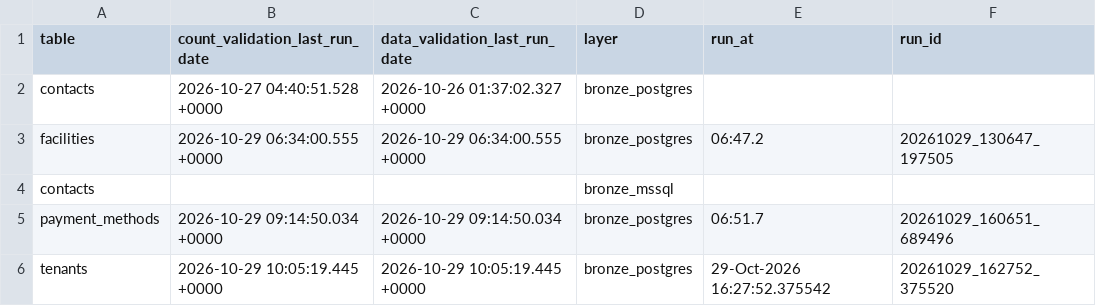
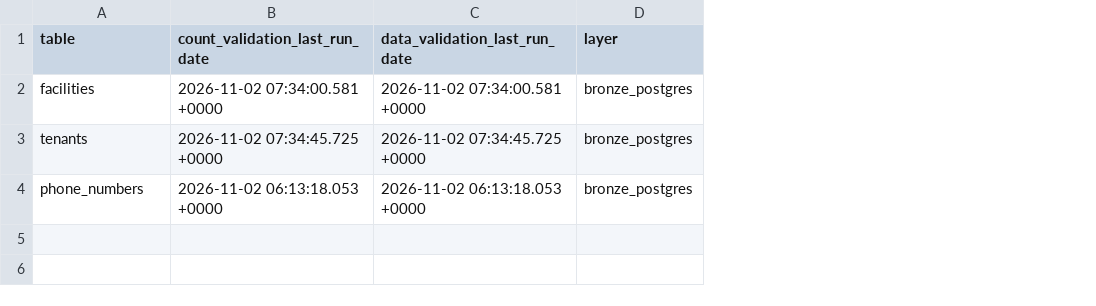
Before and after one commit to Arunsaikiran/Storable_automation_framework, a CSV file: control_table.csv, drawn as a sheet; removed rows and columns are numbered as before the commit, all else as after; the diff names each change by its address in the sheet, - before the commit and + after, or states it on an @@ line.

Commit message:
Data validation summary fix for PASS cases

```diff
--- a/control_table.csv
+++ b/control_table.csv
-column E (run_at), row 3: 06:47.2; row 6: 29-Oct-2026 16:27:52.375542
-column F (run_id), row 3: 20261029_130647_197505; row 6: 20261029_162752_375520
-row 2: contacts | 2026-10-27 04:40:51.528 +0000 | 2026-10-26 01:37:02.327 +0000 | bronze_postgres
-B2 (count_validation_last_run_date): 2026-10-29 06:34:00.555 +0000
+B2 (count_validation_last_run_date): 2026-11-02 07:34:00.581 +0000
-C2 (data_validation_last_run_date): 2026-10-29 06:34:00.555 +0000
+C2 (data_validation_last_run_date): 2026-11-02 07:34:00.581 +0000
-row 4: contacts |  |  | bronze_mssql
-row 5: payment_methods | 2026-10-29 09:14:50.034 +0000 | 2026-10-29 09:14:50.034 +0000 | bronze_postgres | 06:51.7 | 20261029_160651_689496
-B3 (count_validation_last_run_date): 2026-10-29 10:05:19.445 +0000
+B3 (count_validation_last_run_date): 2026-11-02 07:34:45.725 +0000
-C3 (data_validation_last_run_date): 2026-10-29 10:05:19.445 +0000
+C3 (data_validation_last_run_date): 2026-11-02 07:34:45.725 +0000
+row 4: phone_numbers | 2026-11-02 06:13:18.053 +0000 | 2026-11-02 06:13:18.053 +0000 | bronze_postgres
```
Also changed, not shown: 3 other files.
